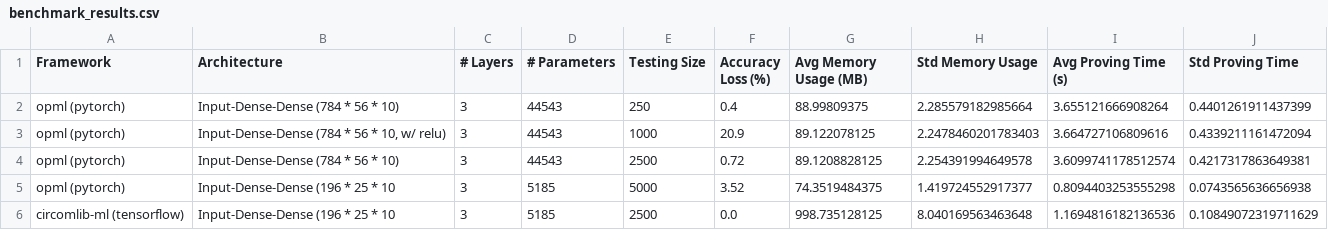
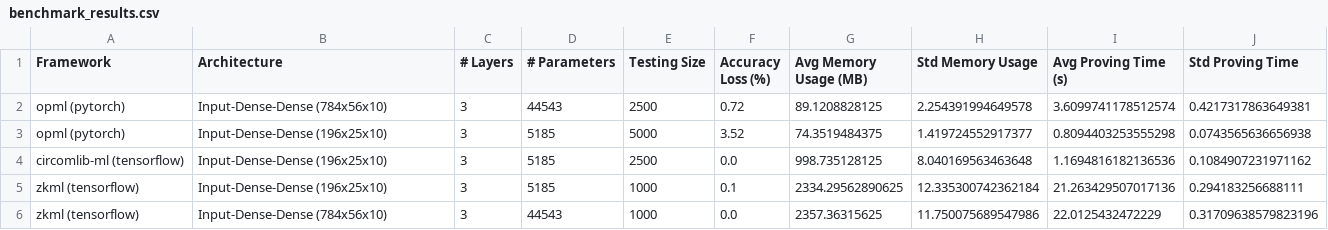
Before and after one commit to Guy1m0/ZKML-Benchmark, a CSV file: benchmarks/benchmark_results.csv, drawn as a sheet.

Commit message:
save results on zkml for 196x25x10 and 784x56x10 each 1000 imgs

```diff
--- a/benchmarks/benchmark_results.csv
+++ b/benchmarks/benchmark_results.csv
@@ -1,6 +1,6 @@
 Framework,Architecture,# Layers,# Parameters,Testing Size,Accuracy Loss (%),Avg Memory Usage (MB),Std Memory Usage,Avg Proving Time (s),Std Proving Time
-opml (pytorch),Input-Dense-Dense (784 * 56 * 10),3,44543,250,0.4,88.99809375,2.285579182985664,3.655121666908264,0.4401261911437399
-opml (pytorch),"Input-Dense-Dense (784 * 56 * 10, w/ relu)",3,44543,1000,20.9,89.122078125,2.2478460201783403,3.664727106809616,0.4339211161472094
-opml (pytorch),Input-Dense-Dense (784 * 56 * 10),3,44543,2500,0.72,89.1208828125,2.254391994649578,3.6099741178512574,0.4217317863649381
-opml (pytorch),Input-Dense-Dense (196 * 25 * 10,3,5185,5000,3.52,74.3519484375,1.419724552917377,0.8094403253555298,0.0743565636656938
-circomlib-ml (tensorflow),Input-Dense-Dense (196 * 25 * 10,3,5185,2500,0.0,998.735128125,8.040169563463648,1.1694816182136536,0.10849072319711629
+opml (pytorch),Input-Dense-Dense (784x56x10),3,44543,2500,0.72,89.1208828125,2.254391994649578,3.6099741178512574,0.4217317863649381
+opml (pytorch),Input-Dense-Dense (196x25x10),3,5185,5000,3.52,74.3519484375,1.419724552917377,0.8094403253555298,0.0743565636656938
+circomlib-ml (tensorflow),Input-Dense-Dense (196x25x10),3,5185,2500,0.0,998.735128125,8.040169563463648,1.1694816182136536,0.1084907231971162
+zkml (tensorflow),Input-Dense-Dense (196x25x10),3,5185,1000,0.1,2334.29562890625,12.335300742362184,21.263429507017136,0.294183256688111
+zkml (tensorflow),Input-Dense-Dense (784x56x10),3,44543,1000,0.0,2357.36315625,11.750075689547986,22.0125432472229,0.31709638579823196
```
Also changed, not shown: 24 other files.
